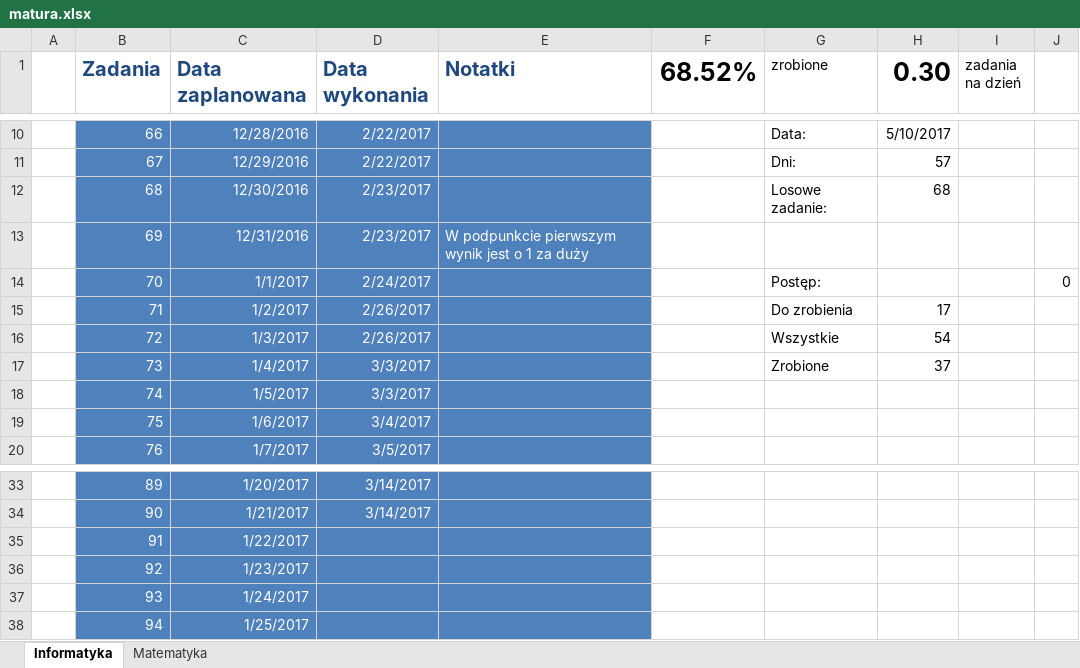
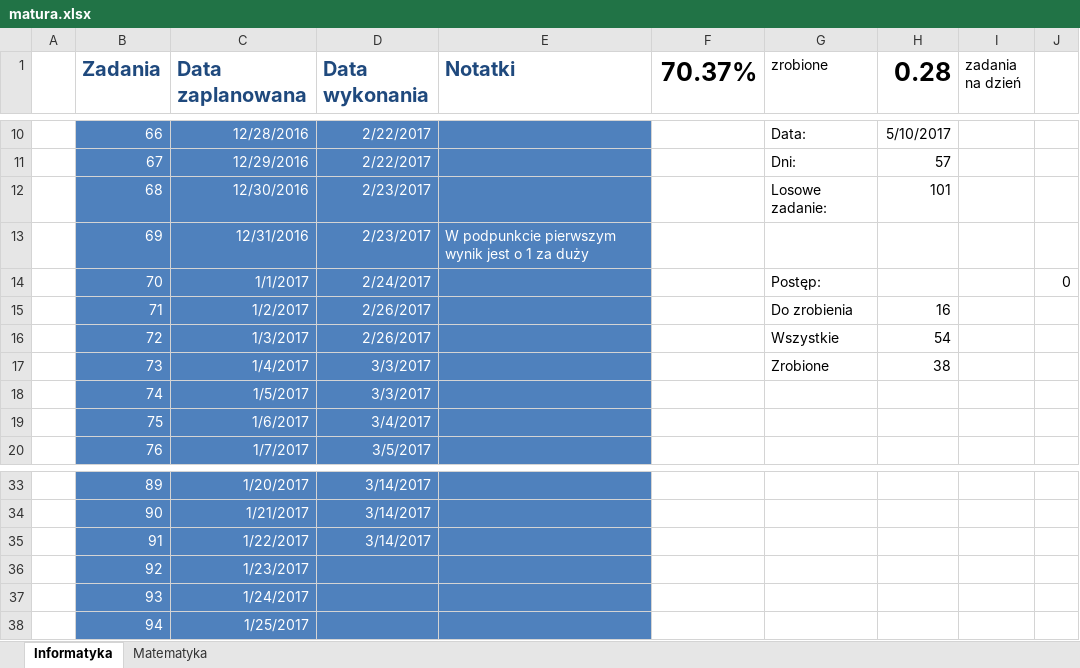
Before and after one commit to piotrek-k/MaturaZbiorZadan, an Excel workbook: matura.xlsx, sheet Informatyka, drawn as a sheet; only a part is shown, gaps mark what is left out; values as stored, in another font and other column widths than the file's, no borders; conditional formats not drawn; the diff names each change by its address in the sheet, - before the commit and + after, or states it on an @@ line.

```diff
--- a/matura.xlsx (sheet Informatyka)
+++ b/matura.xlsx (sheet Informatyka)
-F1: 68.52%
+F1: 70.37%
-H1: 0.30
+H1: 0.28
-H12 (0.28): 68
+H12 (0.28): 101
-H15 (0.28): 17
+H15 (0.28): 16
-H17 (0.28): 37
+H17 (0.28): 38
-D35 (Data wykonania): (empty)
+D35 (Data wykonania): 3/14/2017
```
Also changed, not shown: 2 other files.
